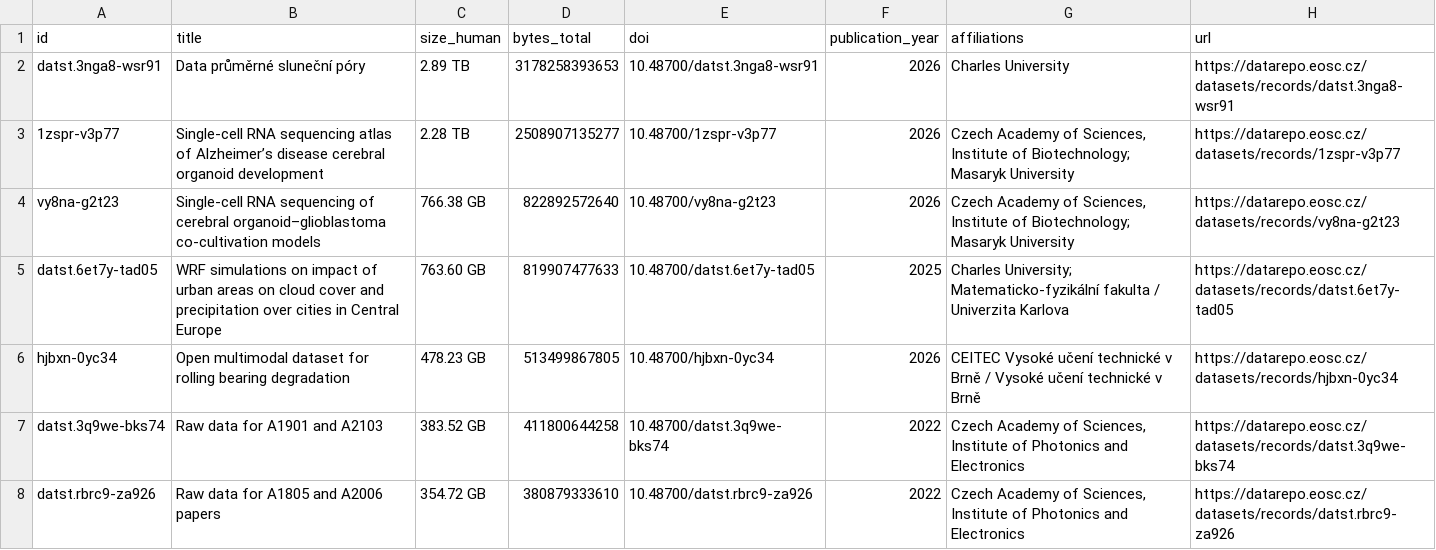
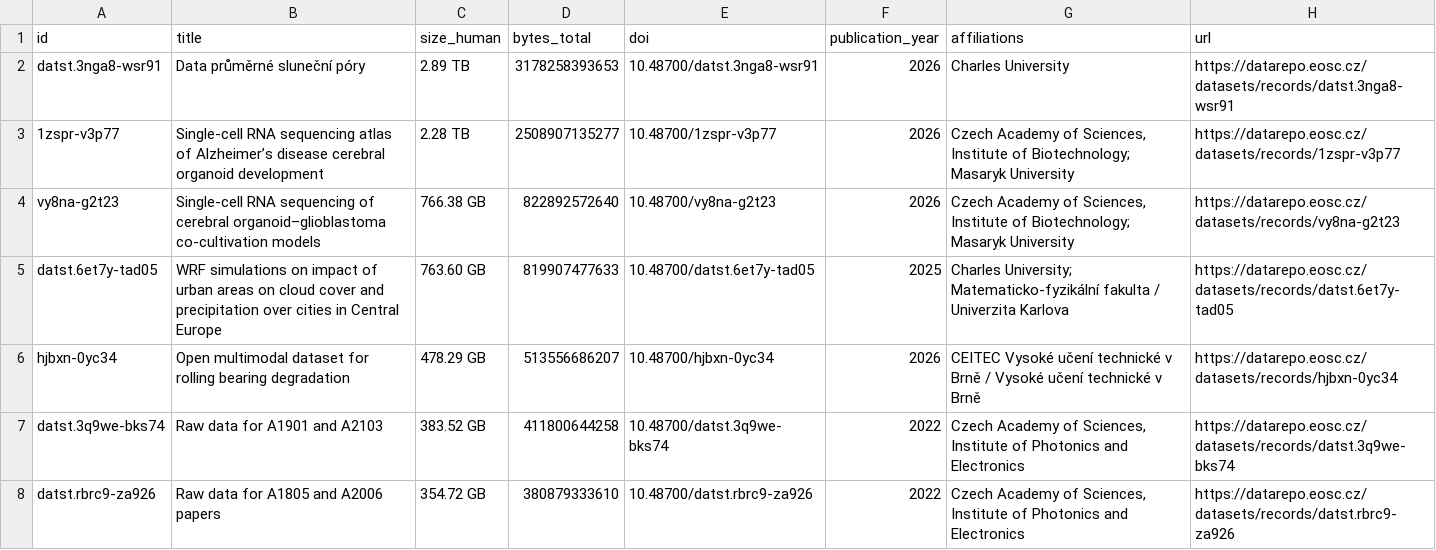
Before and after one commit to dmiksik/catch-all, a CSV file: nrp_dump/top10_datasets_enriched_v2.csv, drawn as a sheet; only a part is shown.

```diff
--- a/nrp_dump/top10_datasets_enriched_v2.csv
+++ b/nrp_dump/top10_datasets_enriched_v2.csv
@@ -5,3 +5,3 @@ vy8na-g2t23,Single-cell RNA sequencing of cerebral organoid–glioblastoma co-cu
 datst.6et7y-tad05,WRF simulations on impact of urban areas on cloud cover and precipitation over cities in Central Europe,763.60 GB,819907477633,10.48700/datst.6et7y-tad05,2025,Charles University; Matematicko-fyzikální fakulta / Univerzita Karlova,https://datarepo.eosc.cz/datasets/records/datst.6et7y-tad05
-hjbxn-0yc34,Open multimodal dataset for rolling bearing degradation,478.23 GB,513499867805,10.48700/hjbxn-0yc34,2026,CEITEC Vysoké učení technické v Brně / Vysoké učení technické v Brně,https://datarepo.eosc.cz/datasets/records/hjbxn-0yc34
+hjbxn-0yc34,Open multimodal dataset for rolling bearing degradation,478.29 GB,513556686207,10.48700/hjbxn-0yc34,2026,CEITEC Vysoké učení technické v Brně / Vysoké učení technické v Brně,https://datarepo.eosc.cz/datasets/records/hjbxn-0yc34
 datst.3q9we-bks74,Raw data for A1901 and A2103,383.52 GB,411800644258,10.48700/datst.3q9we-bks74,2022,"Czech Academy of Sciences, Institute of Photonics and Electronics",https://datarepo.eosc.cz/datasets/records/datst.3q9we-bks74
```
Also changed, not shown: 9 other files.
